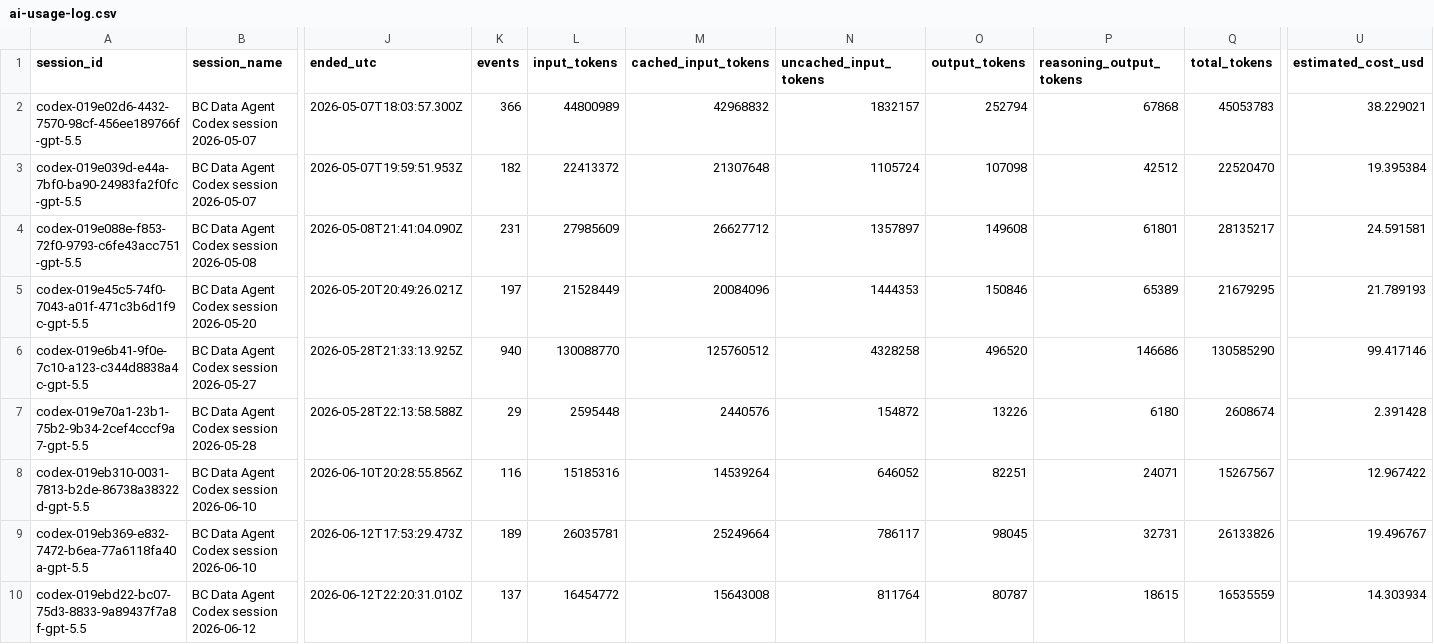
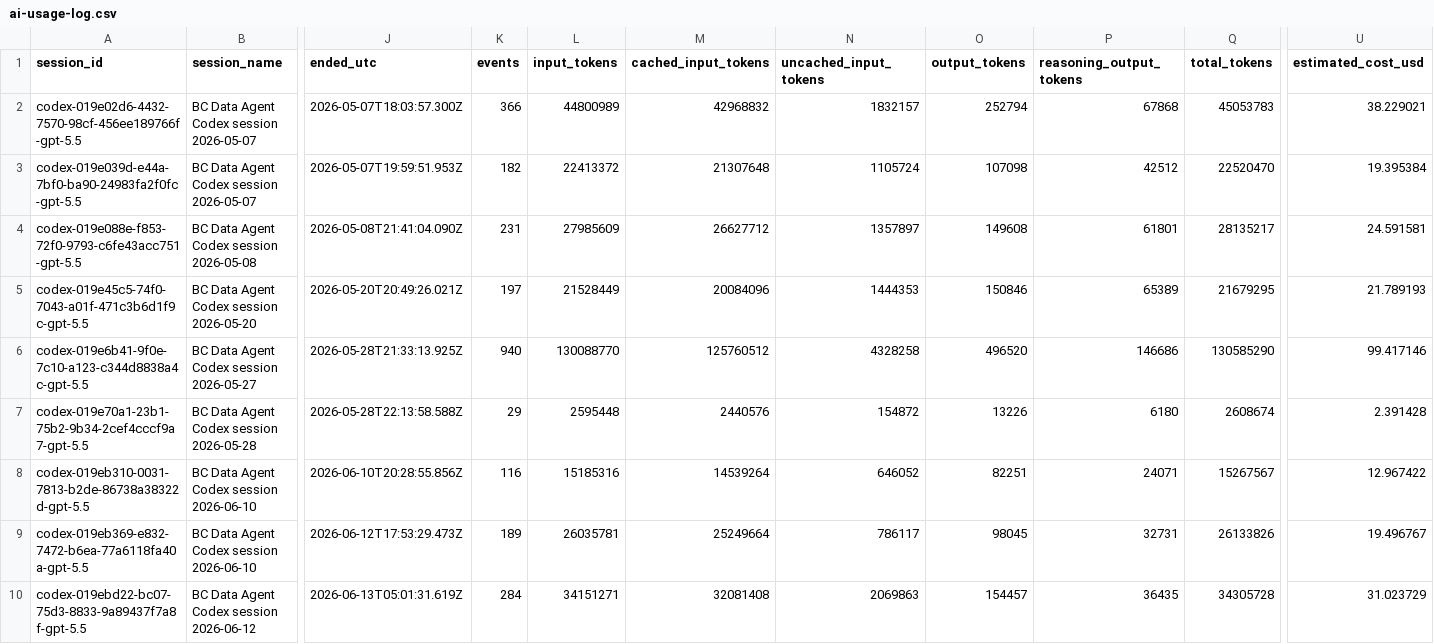
Before and after one commit to aking1907/aksa-bc-data-agent, a CSV file: cost/ai-usage-log.csv, drawn as a sheet; only a part is shown, gaps mark what is left out; the diff names each change by its address in the sheet, - before the commit and + after, or states it on an @@ line.

```diff
--- a/cost/ai-usage-log.csv
+++ b/cost/ai-usage-log.csv
-J10 (ended_utc): 2026-06-12T22:20:31.010Z
+J10 (ended_utc): 2026-06-13T05:01:31.619Z
-K10 (events): 137
+K10 (events): 284
-L10 (input_tokens): 16454772
+L10 (input_tokens): 34151271
-M10 (cached_input_tokens): 15643008
+M10 (cached_input_tokens): 32081408
-N10 (uncached_input_tokens): 811764
+N10 (uncached_input_tokens): 2069863
-O10 (output_tokens): 80787
+O10 (output_tokens): 154457
-P10 (reasoning_output_tokens): 18615
+P10 (reasoning_output_tokens): 36435
-Q10 (total_tokens): 16535559
+Q10 (total_tokens): 34305728
-U10 (estimated_cost_usd): 14.303934
+U10 (estimated_cost_usd): 31.023729
```
Also changed, not shown: 35 other files.
